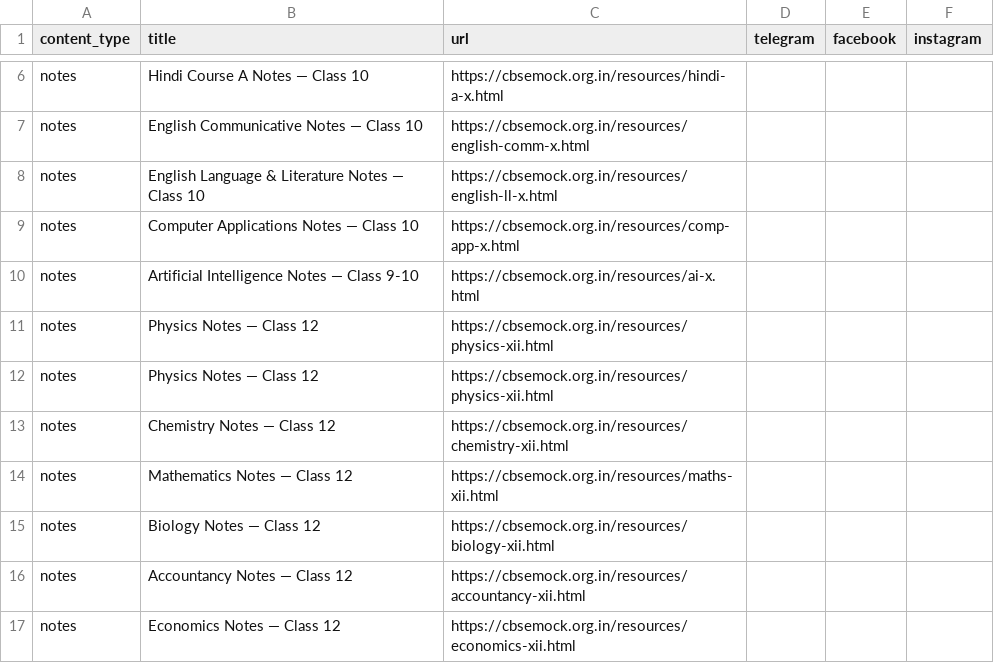
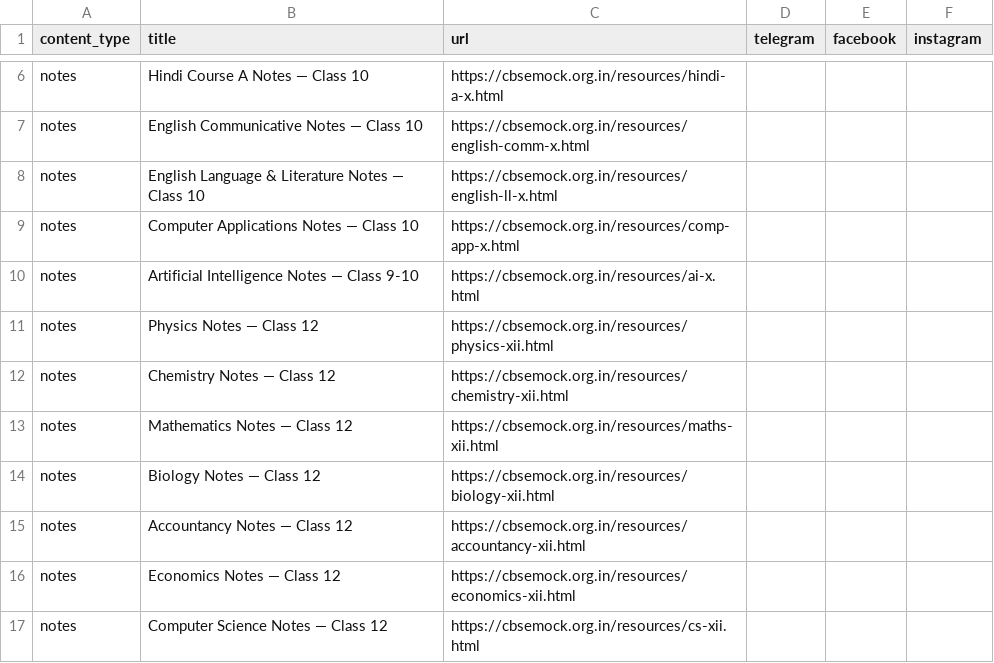
Before and after one commit to compukidsdgp-creator/CBSE-PORTAL, a CSV file: social-posting-tracker.csv, drawn as a sheet; only a part is shown, gaps mark what is left out; the shorter side is filled out with more unchanged rows; the diff names each change by its address in the sheet, - before the commit and + after, or states it on an @@ line.

```diff
--- a/social-posting-tracker.csv
+++ b/social-posting-tracker.csv
-row 12: notes | Physics Notes — Class 12 | https://cbsemock.org.in/resources/physics-xii.html
```
Also changed, not shown: 1 other file.
